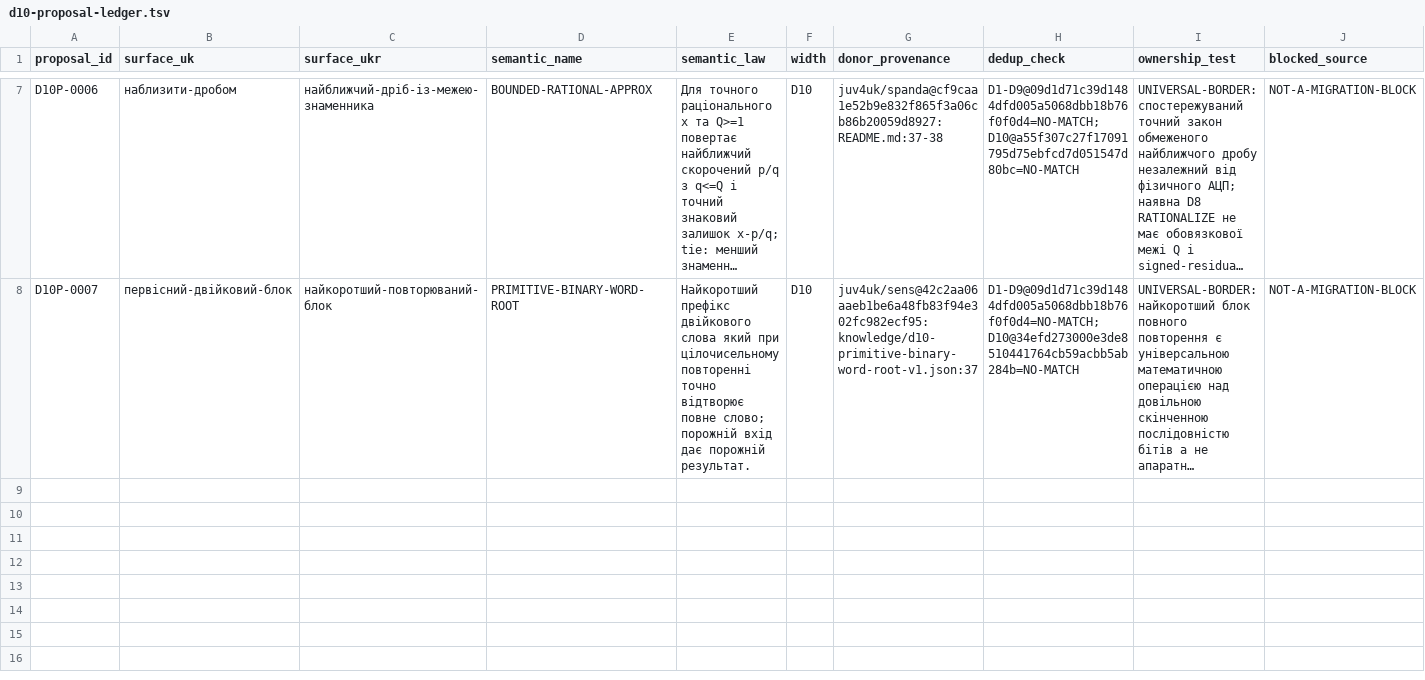
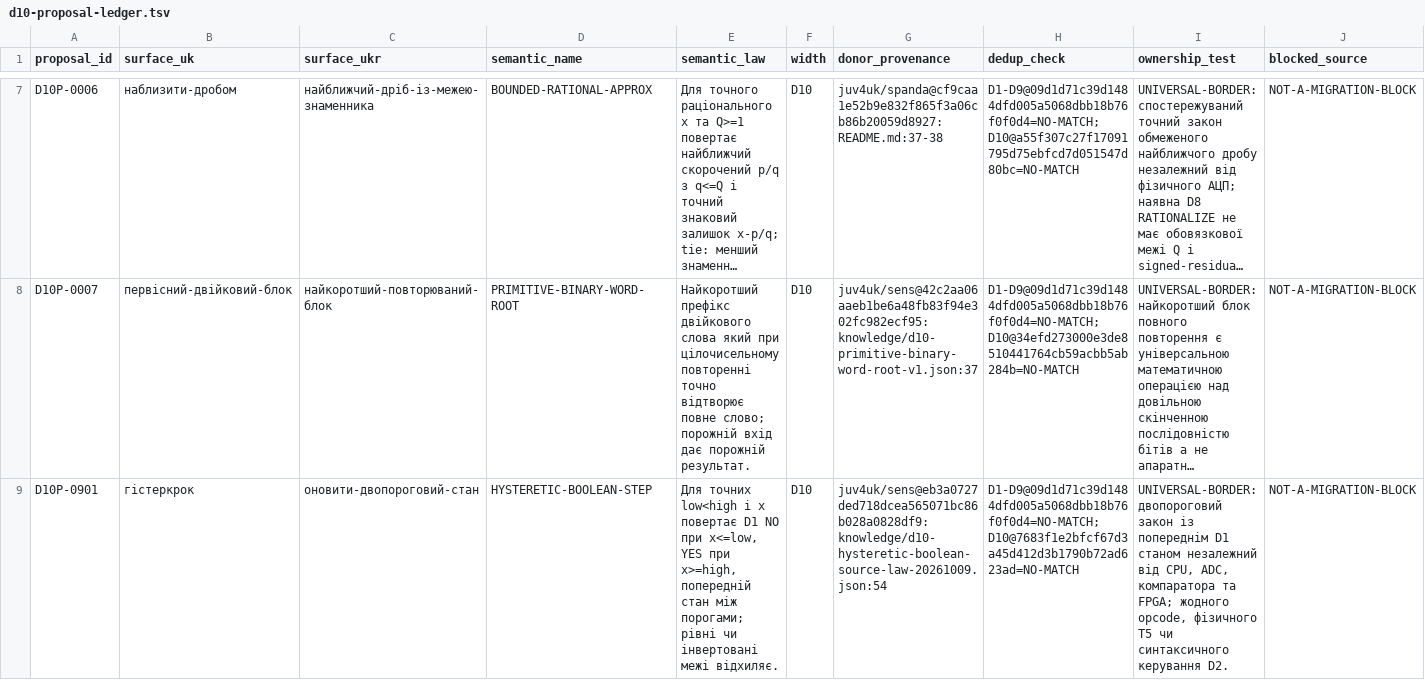
Before and after one commit to juv4uk/sens, a TSV file: knowledge/d10-proposal-ledger.tsv, drawn as a sheet; only a part is shown, gaps mark what is left out; long unchanged cells end in …; rows hold the shown columns only; the diff names each change by its address in the sheet, - before the commit and + after, or states it on an @@ line.

Commit message:
coord(d10): append reserved D10P-0901 with exact 632-before selection provenance

```diff
--- a/knowledge/d10-proposal-ledger.tsv
+++ b/knowledge/d10-proposal-ledger.tsv
+row 9: D10P-0901 | гістеркрок | оновити-двопороговий-стан | HYSTERETIC-BOOLEAN-STEP | Для точних low<high і x повертає D1 NO при x<=low, YES при x>=high, попередній стан між порогами; рівні чи інвертовані межі відхиляє. | D10 | juv4uk/sens@eb3a0727ded718dcea565071bc86b028a0828df9:knowledge/d10-hysteretic-boolean-source-law-20261009.json:54 | D1-D9@09d1d71c39d1484dfd005a5068dbb18b76f0f0d4=NO-MATCH;D10@7683f1e2bfcf67d3a45d412d3b1790b72ad623ad=NO-MATCH | UNIVERSAL-BORDER: двопороговий закон із попереднім D1 станом незалежний від CPU, ADC, компаратора та FPGA; жодного opcode, фізичного T5 чи синтаксичного керування D2. | NOT-A-MIGRATION-BLOCK
```
